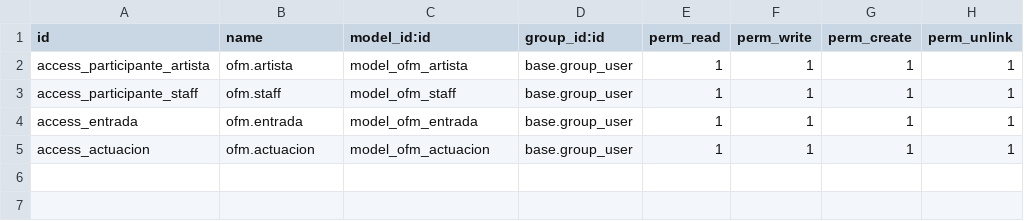
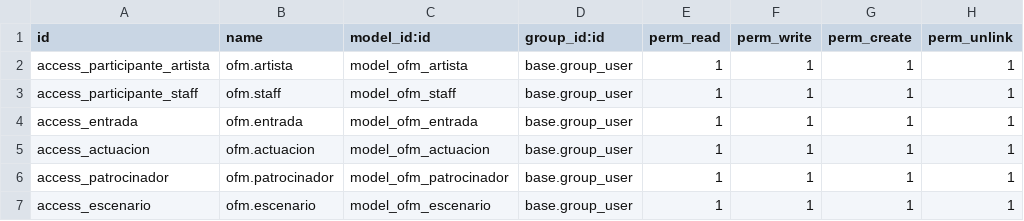
Before and after one commit to xamarbel660/Addon_OFM, a CSV file: security/ir.model.access.csv, drawn as a sheet; the diff names each change by its address in the sheet, - before the commit and + after, or states it on an @@ line.

Commit message:
Add files via upload

```diff
--- a/security/ir.model.access.csv
+++ b/security/ir.model.access.csv
+row 6: access_patrocinador | ofm.patrocinador | model_ofm_patrocinador | base.group_user | 1 | 1 | 1 | 1
+row 7: access_escenario | ofm.escenario | model_ofm_escenario | base.group_user | 1 | 1 | 1 | 1
```
